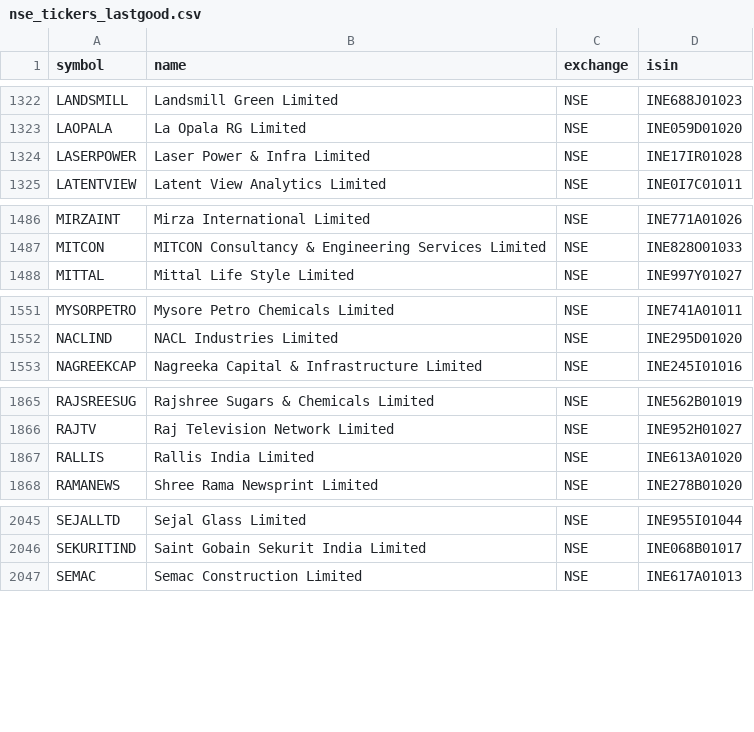
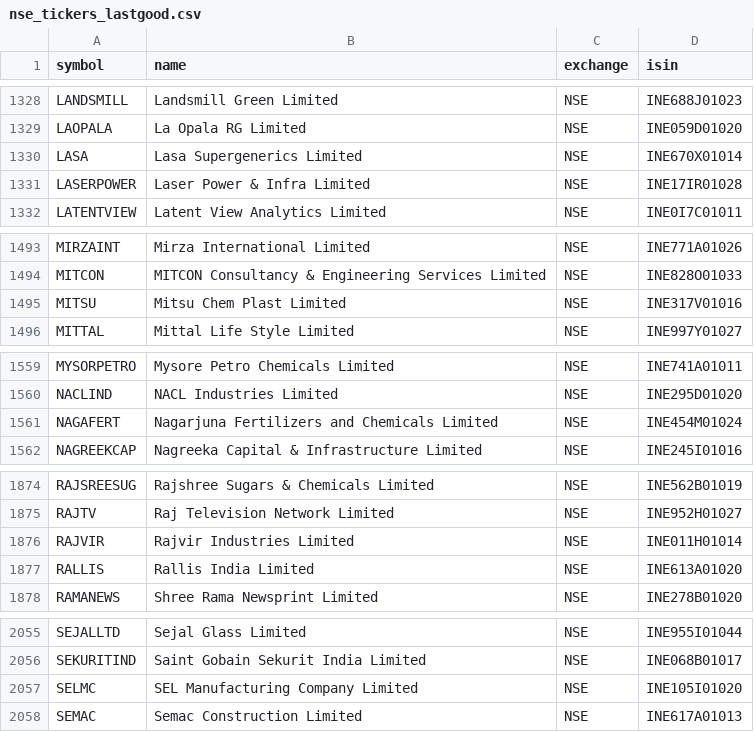
Before and after one commit to Shivam1kedia/Koredent, a CSV file: nse_tickers_lastgood.csv, drawn as a sheet; only a part is shown, gaps mark what is left out; the diff covers the shown part only.

```diff
--- a/nse_tickers_lastgood.csv
+++ b/nse_tickers_lastgood.csv
@@ -1323,2 +1329,3 @@ LANDSMILL,Landsmill Green Limited,NSE,INE688J01023
 LAOPALA,La Opala RG Limited,NSE,INE059D01020
+LASA,Lasa Supergenerics Limited,NSE,INE670X01014
 LASERPOWER,Laser Power & Infra Limited,NSE,INE17IR01028
@@ -1487,2 +1494,3 @@ MIRZAINT,Mirza International Limited,NSE,INE771A01026
 MITCON,MITCON Consultancy & Engineering Services Limited,NSE,INE828O01033
+MITSU,Mitsu Chem Plast Limited,NSE,INE317V01016
 MITTAL,Mittal Life Style Limited,NSE,INE997Y01027
@@ -1552,2 +1560,3 @@ MYSORPETRO,Mysore Petro Chemicals Limited,NSE,INE741A01011
 NACLIND,NACL Industries Limited,NSE,INE295D01020
+NAGAFERT,Nagarjuna Fertilizers and Chemicals Limited,NSE,INE454M01024
 NAGREEKCAP,Nagreeka Capital & Infrastructure Limited,NSE,INE245I01016
@@ -1866,2 +1875,3 @@ RAJSREESUG,Rajshree Sugars & Chemicals Limited,NSE,INE562B01019
 RAJTV,Raj Television Network Limited,NSE,INE952H01027
+RAJVIR,Rajvir Industries Limited,NSE,INE011H01014
 RALLIS,Rallis India Limited,NSE,INE613A01020
@@ -2046,2 +2056,3 @@ SEJALLTD,Sejal Glass Limited,NSE,INE955I01044
 SEKURITIND,Saint Gobain Sekurit India Limited,NSE,INE068B01017
+SELMC,SEL Manufacturing Company Limited,NSE,INE105I01020
 SEMAC,Semac Construction Limited,NSE,INE617A01013
```
Also changed, not shown: 8 added rows and 1 removed row elsewhere in this file, universe_tickers.csv, 2 other files.
